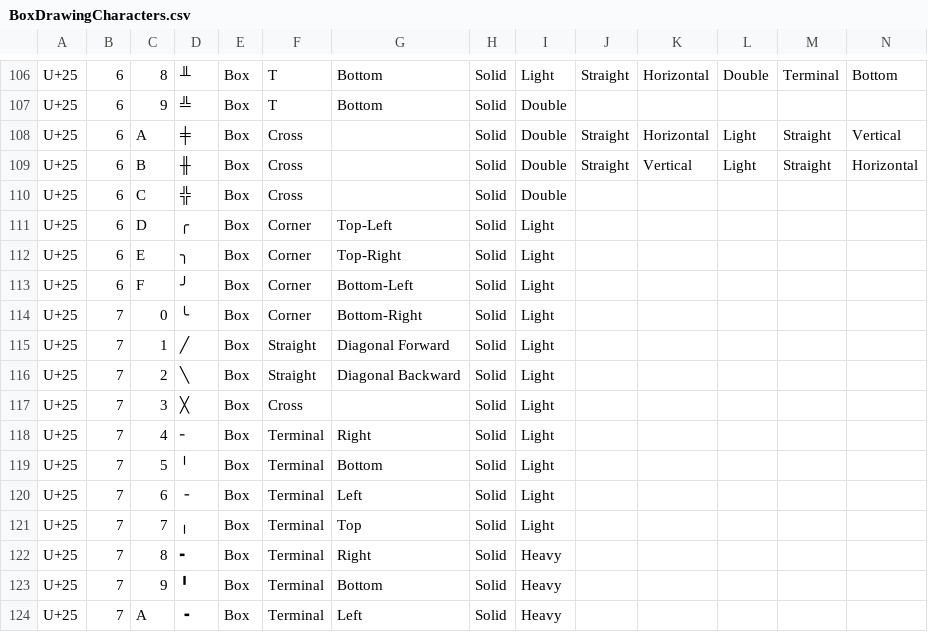
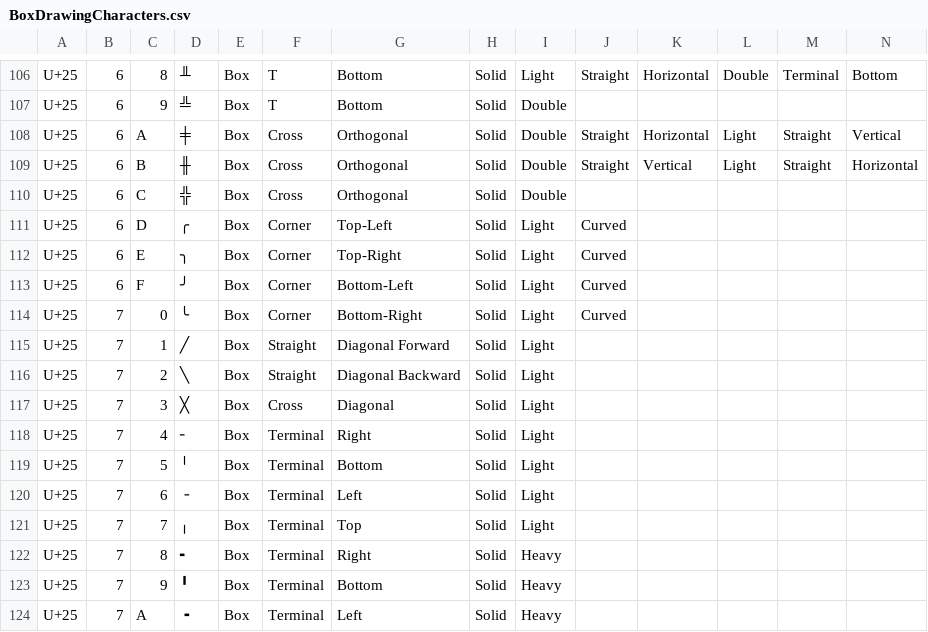
Before and after one commit to wayland/Raku-TOP, a CSV file: data/BoxDrawingCharacters.csv, drawn as a sheet; only a part is shown, gaps mark what is left out; the diff covers the shown part only.

```diff
--- a/data/BoxDrawingCharacters.csv
+++ b/data/BoxDrawingCharacters.csv
@@ -107,12 +107,12 @@ U+25,6,8,╨,Box,T,Bottom,Solid,Light,Straight,Horizontal,Double,Terminal,Bottom
 U+25,6,9,╩,Box,T,Bottom,Solid,Double,,,,,
-U+25,6,A,╪,Box,Cross,,Solid,Double,Straight,Horizontal,Light,Straight,Vertical
-U+25,6,B,╫,Box,Cross,,Solid,Double,Straight,Vertical,Light,Straight,Horizontal
-U+25,6,C,╬,Box,Cross,,Solid,Double,,,,,
-U+25,6,D,╭,Box,Corner,Top-Left,Solid,Light,,,,,
-U+25,6,E,╮,Box,Corner,Top-Right,Solid,Light,,,,,
-U+25,6,F,╯,Box,Corner,Bottom-Left,Solid,Light,,,,,
-U+25,7,0,╰,Box,Corner,Bottom-Right,Solid,Light,,,,,
+U+25,6,A,╪,Box,Cross,Orthogonal,Solid,Double,Straight,Horizontal,Light,Straight,Vertical
+U+25,6,B,╫,Box,Cross,Orthogonal,Solid,Double,Straight,Vertical,Light,Straight,Horizontal
+U+25,6,C,╬,Box,Cross,Orthogonal,Solid,Double,,,,,
+U+25,6,D,╭,Box,Corner,Top-Left,Solid,Light,Curved,,,,
+U+25,6,E,╮,Box,Corner,Top-Right,Solid,Light,Curved,,,,
+U+25,6,F,╯,Box,Corner,Bottom-Left,Solid,Light,Curved,,,,
+U+25,7,0,╰,Box,Corner,Bottom-Right,Solid,Light,Curved,,,,
 U+25,7,1,╱,Box,Straight,Diagonal Forward,Solid,Light,,,,,
 U+25,7,2,╲,Box,Straight,Diagonal Backward,Solid,Light,,,,,
-U+25,7,3,╳,Box,Cross,,Solid,Light,,,,,
+U+25,7,3,╳,Box,Cross,Diagonal ,Solid,Light,,,,,
 U+25,7,4,╴,Box,Terminal,Right,Solid,Light,,,,,
```
Also changed, not shown: 1 added row and 17 edited cells elsewhere in this file, 6 other files.
